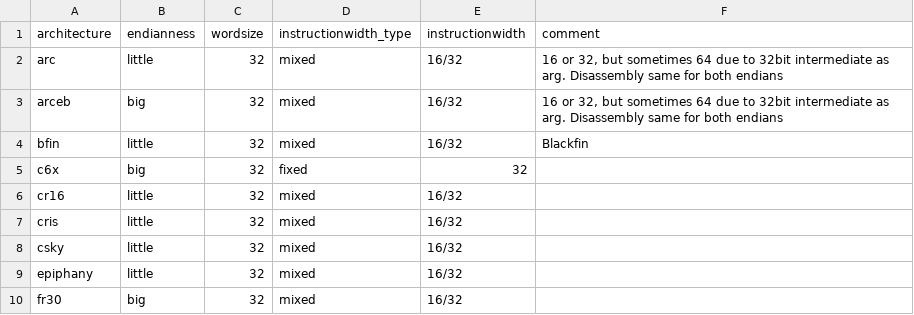
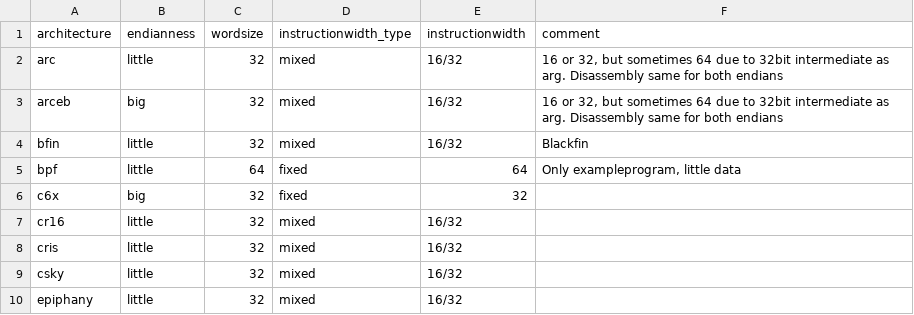
Before and after one commit to mikkelsvartveit/thesis, a CSV file: masterproject/crosscompiler/results/labels.csv, drawn as a sheet; only a part is shown; the shorter side is filled out with more unchanged rows; the diff names each change by its address in the sheet, - before the commit and + after, or states it on an @@ line.

```diff
--- a/masterproject/crosscompiler/results/labels.csv
+++ b/masterproject/crosscompiler/results/labels.csv
+row 5: bpf | little | 64 | fixed | 64 | Only exampleprogram, little data
```
Also changed, not shown: masterproject/crosscompiler/results/report.csv, 8 other files.
